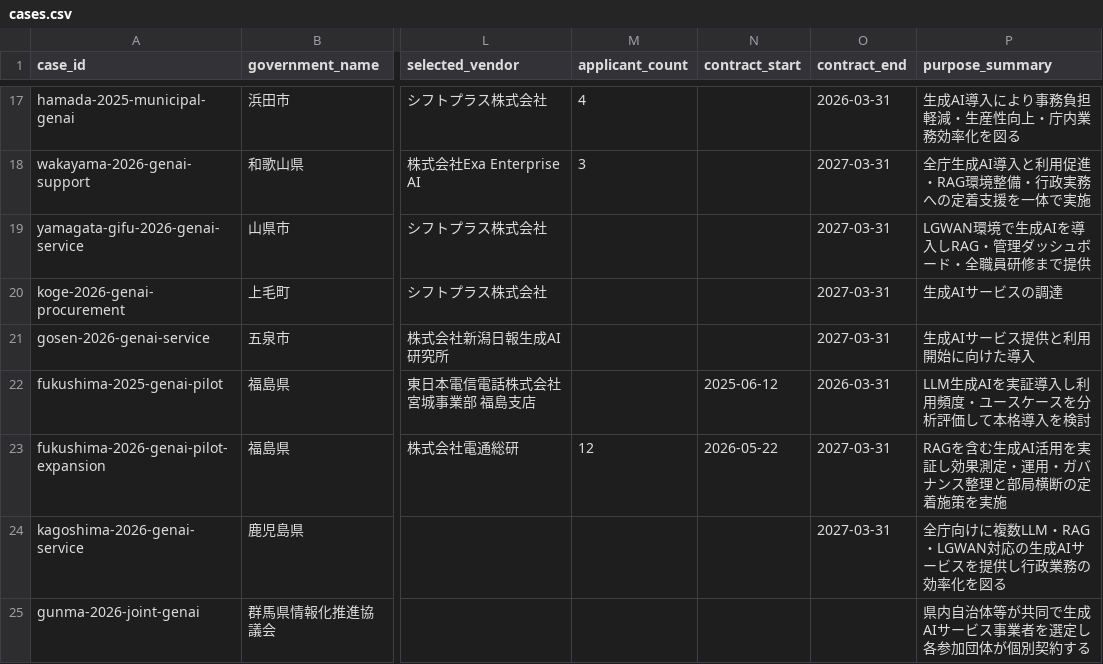
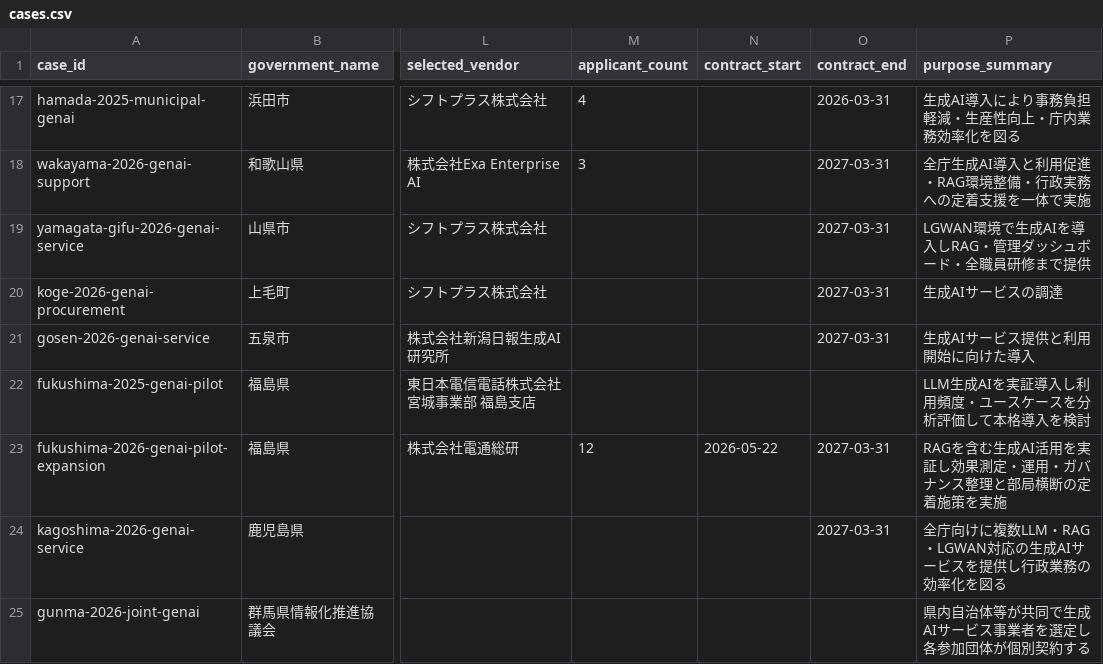
Before and after one commit to Josh-Temple/public-sector-ai-procurement-japan, a CSV file: data/cases.csv, drawn as a sheet; only a part is shown, gaps mark what is left out; the diff names each change by its address in the sheet, - before the commit and + after, or states it on an @@ line.

Commit message:
Keep Fukushima performance period separate from contract state

```diff
--- a/data/cases.csv
+++ b/data/cases.csv
-N22 (contract_start): 2025-06-12
+N22 (contract_start): (empty)
-O22 (contract_end): 2026-03-31
+O22 (contract_end): (empty)
```
